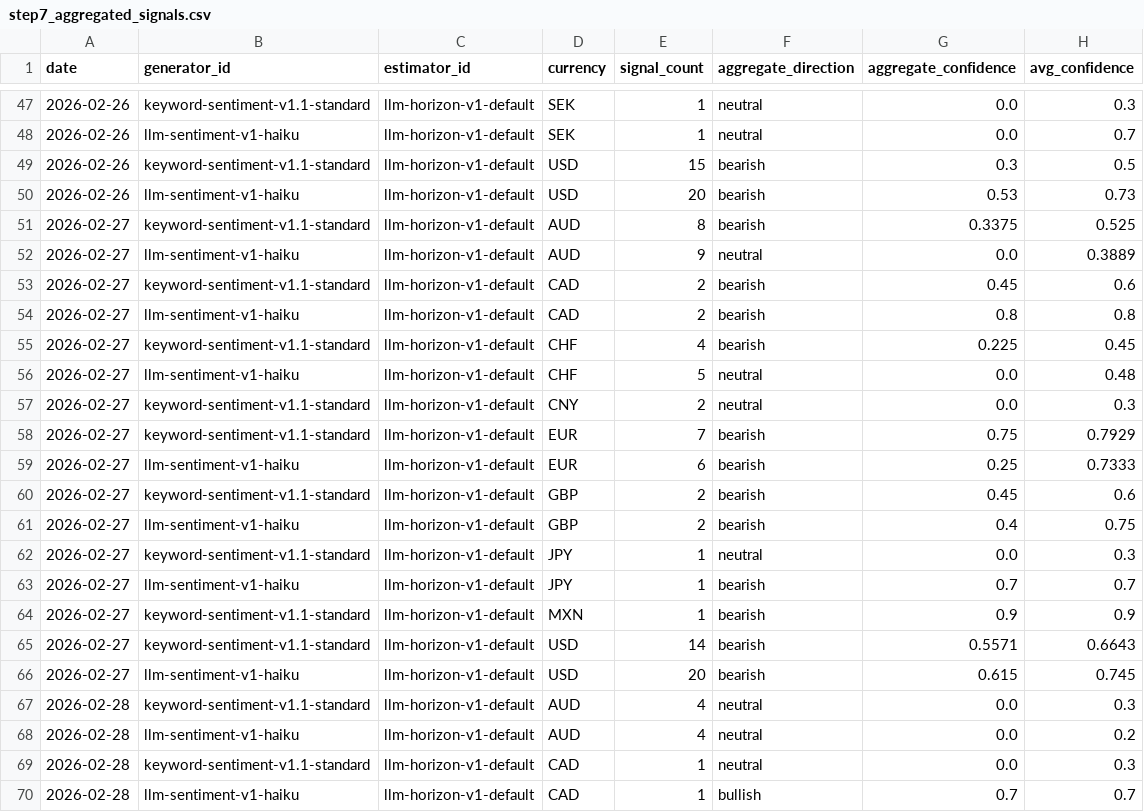
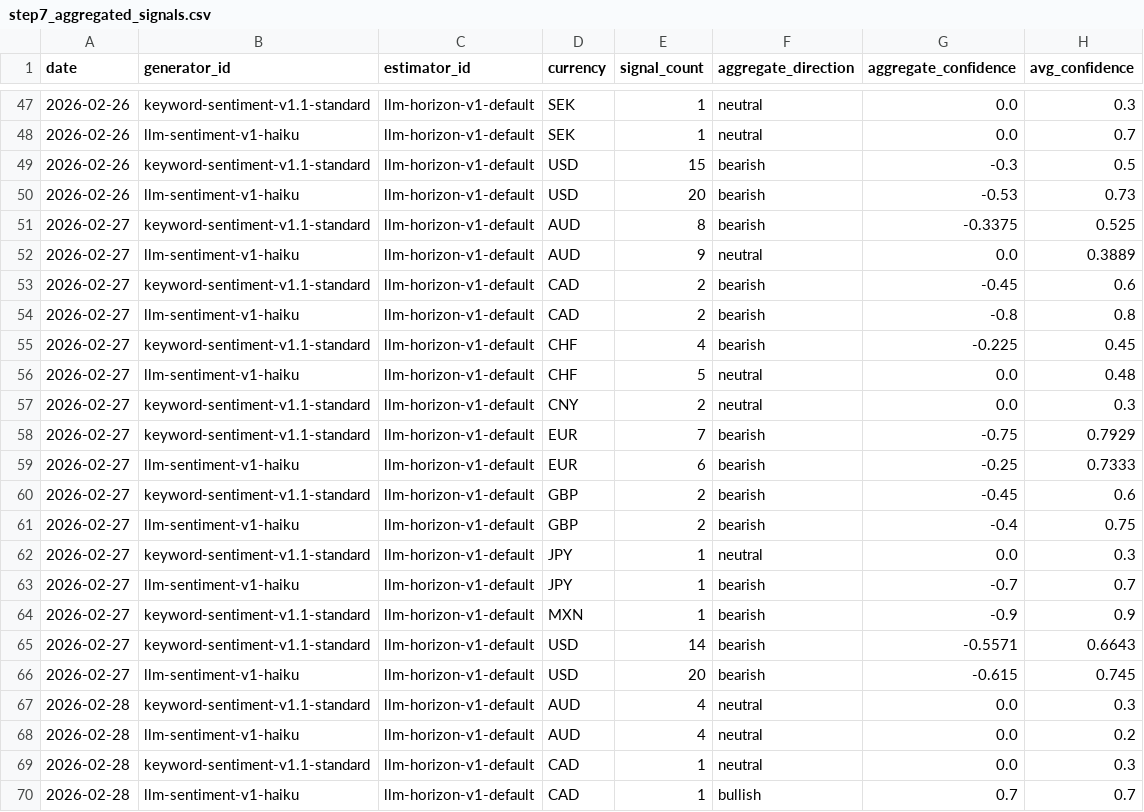
Before and after one commit to michaeldowd2/nanopages, a CSV file: fx-dashboard/data/step7_aggregated_signals.csv, drawn as a sheet; only a part is shown, gaps mark what is left out; the diff covers the shown part only.

```diff
--- a/fx-dashboard/data/step7_aggregated_signals.csv
+++ b/fx-dashboard/data/step7_aggregated_signals.csv
@@ -48,20 +48,20 @@ date,generator_id,estimator_id,currency,signal_count,aggregate_direction,aggrega
 2026-02-26,llm-sentiment-v1-haiku,llm-horizon-v1-default,SEK,1,neutral,0.0,0.7
-2026-02-26,keyword-sentiment-v1.1-standard,llm-horizon-v1-default,USD,15,bearish,0.3,0.5
-2026-02-26,llm-sentiment-v1-haiku,llm-horizon-v1-default,USD,20,bearish,0.53,0.73
-2026-02-27,keyword-sentiment-v1.1-standard,llm-horizon-v1-default,AUD,8,bearish,0.3375,0.525
+2026-02-26,keyword-sentiment-v1.1-standard,llm-horizon-v1-default,USD,15,bearish,-0.3,0.5
+2026-02-26,llm-sentiment-v1-haiku,llm-horizon-v1-default,USD,20,bearish,-0.53,0.73
+2026-02-27,keyword-sentiment-v1.1-standard,llm-horizon-v1-default,AUD,8,bearish,-0.3375,0.525
 2026-02-27,llm-sentiment-v1-haiku,llm-horizon-v1-default,AUD,9,neutral,0.0,0.3889
-2026-02-27,keyword-sentiment-v1.1-standard,llm-horizon-v1-default,CAD,2,bearish,0.45,0.6
-2026-02-27,llm-sentiment-v1-haiku,llm-horizon-v1-default,CAD,2,bearish,0.8,0.8
-2026-02-27,keyword-sentiment-v1.1-standard,llm-horizon-v1-default,CHF,4,bearish,0.225,0.45
+2026-02-27,keyword-sentiment-v1.1-standard,llm-horizon-v1-default,CAD,2,bearish,-0.45,0.6
+2026-02-27,llm-sentiment-v1-haiku,llm-horizon-v1-default,CAD,2,bearish,-0.8,0.8
+2026-02-27,keyword-sentiment-v1.1-standard,llm-horizon-v1-default,CHF,4,bearish,-0.225,0.45
 2026-02-27,llm-sentiment-v1-haiku,llm-horizon-v1-default,CHF,5,neutral,0.0,0.48
 2026-02-27,keyword-sentiment-v1.1-standard,llm-horizon-v1-default,CNY,2,neutral,0.0,0.3
-2026-02-27,keyword-sentiment-v1.1-standard,llm-horizon-v1-default,EUR,7,bearish,0.75,0.7929
-2026-02-27,llm-sentiment-v1-haiku,llm-horizon-v1-default,EUR,6,bearish,0.25,0.7333
-2026-02-27,keyword-sentiment-v1.1-standard,llm-horizon-v1-default,GBP,2,bearish,0.45,0.6
-2026-02-27,llm-sentiment-v1-haiku,llm-horizon-v1-default,GBP,2,bearish,0.4,0.75
+2026-02-27,keyword-sentiment-v1.1-standard,llm-horizon-v1-default,EUR,7,bearish,-0.75,0.7929
+2026-02-27,llm-sentiment-v1-haiku,llm-horizon-v1-default,EUR,6,bearish,-0.25,0.7333
+2026-02-27,keyword-sentiment-v1.1-standard,llm-horizon-v1-default,GBP,2,bearish,-0.45,0.6
+2026-02-27,llm-sentiment-v1-haiku,llm-horizon-v1-default,GBP,2,bearish,-0.4,0.75
 2026-02-27,keyword-sentiment-v1.1-standard,llm-horizon-v1-default,JPY,1,neutral,0.0,0.3
-2026-02-27,llm-sentiment-v1-haiku,llm-horizon-v1-default,JPY,1,bearish,0.7,0.7
-2026-02-27,keyword-sentiment-v1.1-standard,llm-horizon-v1-default,MXN,1,bearish,0.9,0.9
-2026-02-27,keyword-sentiment-v1.1-standard,llm-horizon-v1-default,USD,14,bearish,0.5571,0.6643
-2026-02-27,llm-sentiment-v1-haiku,llm-horizon-v1-default,USD,20,bearish,0.615,0.745
+2026-02-27,llm-sentiment-v1-haiku,llm-horizon-v1-default,JPY,1,bearish,-0.7,0.7
+2026-02-27,keyword-sentiment-v1.1-standard,llm-horizon-v1-default,MXN,1,bearish,-0.9,0.9
+2026-02-27,keyword-sentiment-v1.1-standard,llm-horizon-v1-default,USD,14,bearish,-0.5571,0.6643
+2026-02-27,llm-sentiment-v1-haiku,llm-horizon-v1-default,USD,20,bearish,-0.615,0.745
 2026-02-28,keyword-sentiment-v1.1-standard,llm-horizon-v1-default,AUD,4,neutral,0.0,0.3
```
Also changed, not shown: 26 edited cells elsewhere in this file, fx-dashboard/data/step9_strategies.csv, 5 other files.
